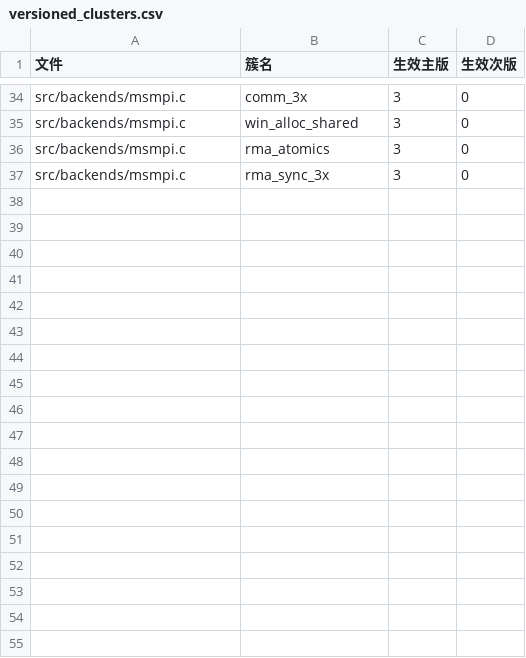
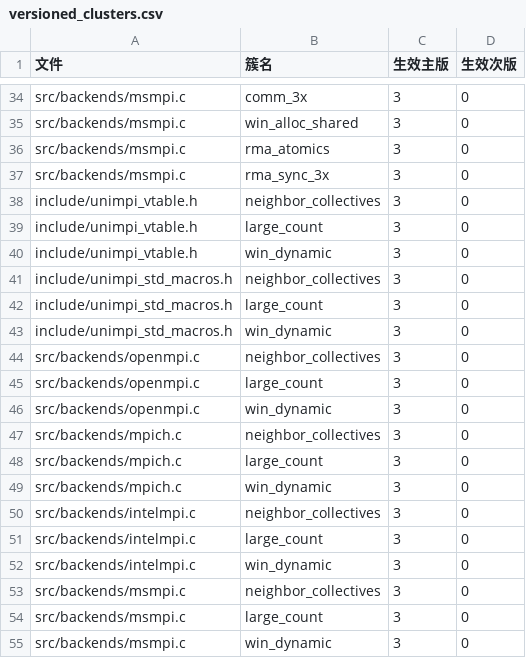
Before and after one commit to UniMPI/UniMPI, a CSV file: tools/versioned_clusters.csv, drawn as a sheet; only a part is shown, gaps mark what is left out; the diff names each change by its address in the sheet, - before the commit and + after, or states it on an @@ line.

Commit message:
feat: add MPI-3.0 neighbor/large_count/win_dynamic/comm_idup to version truth

```diff
--- a/tools/versioned_clusters.csv
+++ b/tools/versioned_clusters.csv
+row 38: include/unimpi_vtable.h | neighbor_collectives | 3 | 0
+row 39: include/unimpi_vtable.h | large_count | 3 | 0
+row 40: include/unimpi_vtable.h | win_dynamic | 3 | 0
+row 41: include/unimpi_std_macros.h | neighbor_collectives | 3 | 0
+row 42: include/unimpi_std_macros.h | large_count | 3 | 0
+row 43: include/unimpi_std_macros.h | win_dynamic | 3 | 0
+row 44: src/backends/openmpi.c | neighbor_collectives | 3 | 0
+row 45: src/backends/openmpi.c | large_count | 3 | 0
+row 46: src/backends/openmpi.c | win_dynamic | 3 | 0
+row 47: src/backends/mpich.c | neighbor_collectives | 3 | 0
+row 48: src/backends/mpich.c | large_count | 3 | 0
+row 49: src/backends/mpich.c | win_dynamic | 3 | 0
+row 50: src/backends/intelmpi.c | neighbor_collectives | 3 | 0
+row 51: src/backends/intelmpi.c | large_count | 3 | 0
+row 52: src/backends/intelmpi.c | win_dynamic | 3 | 0
+row 53: src/backends/msmpi.c | neighbor_collectives | 3 | 0
+row 54: src/backends/msmpi.c | large_count | 3 | 0
+row 55: src/backends/msmpi.c | win_dynamic | 3 | 0
```
Also changed, not shown: tools/api_versions.csv, 1 other file.
